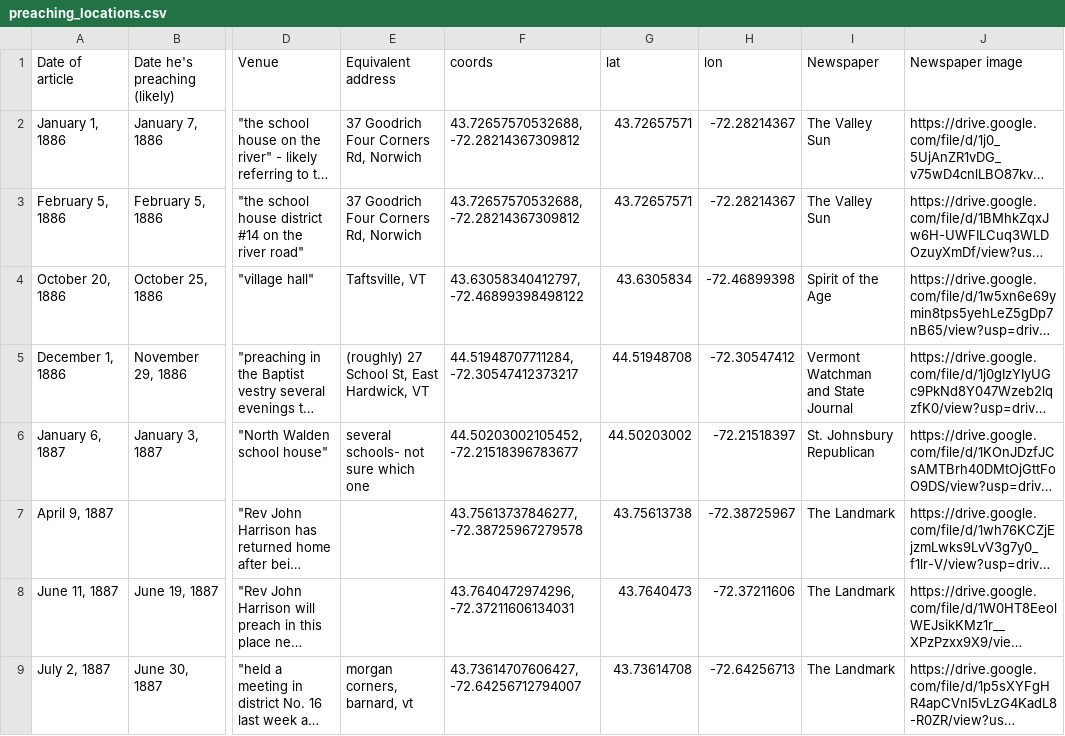
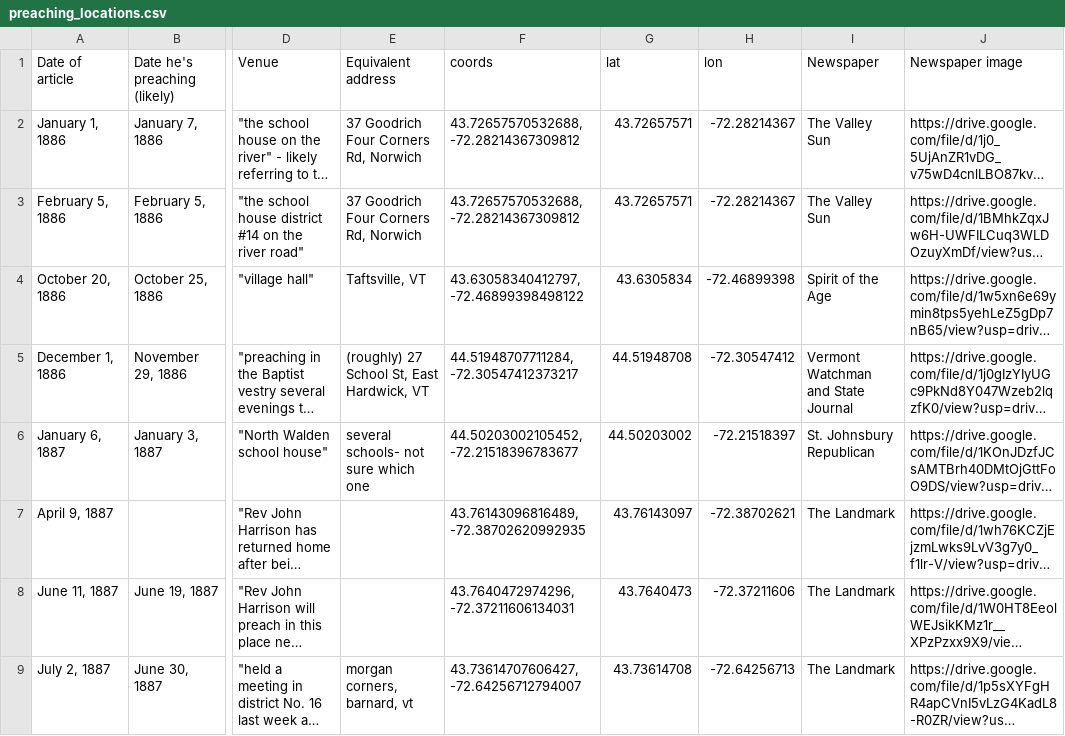
Before and after one commit to coreydockser/John-Harrison-Vermont, a CSV file: preaching_locations.csv, drawn as a sheet; only a part is shown, gaps mark what is left out; long unchanged cells end in …; the diff names each change by its address in the sheet, - before the commit and + after, or states it on an @@ line.

Commit message:
Added anonymizing data

```diff
--- a/preaching_locations.csv
+++ b/preaching_locations.csv
-F7 (coords): 43.75613737846277, -72.38725967279578
+F7 (coords): 43.76143096816489, -72.38702620992935
-G7 (lat): 43.75613738
+G7 (lat): 43.76143097
-H7 (lon): -72.38725967
+H7 (lon): -72.38702621
```
Also changed, not shown: 2 other files.
